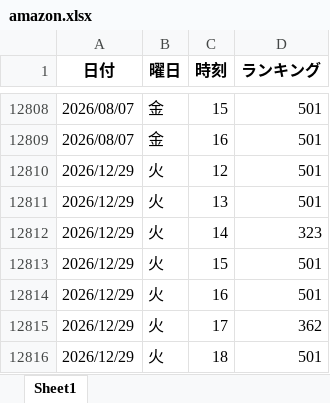
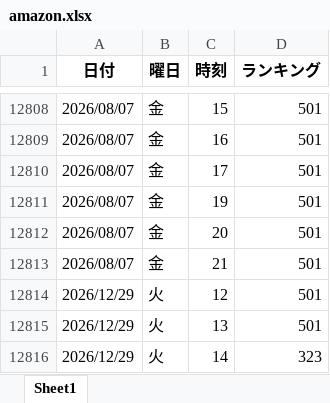
Before and after one commit to o25042124-boop/nibannkeiei-podcast-ranking-viewer, an Excel workbook: excel/amazon.xlsx, sheet Sheet1, drawn as a sheet; only a part is shown, gaps mark what is left out; the shorter side is filled out with more unchanged rows; values as stored, in another font and other column widths than the file's, no borders; the diff names each change by its address in the sheet, - before the commit and + after, or states it on an @@ line.

```diff
--- a/excel/amazon.xlsx (sheet Sheet1)
+++ b/excel/amazon.xlsx (sheet Sheet1)
+row 12810: 2026/08/07 | 金 | 17 | 501
+row 12811: 2026/08/07 | 金 | 19 | 501
+row 12812: 2026/08/07 | 金 | 20 | 501
+row 12813: 2026/08/07 | 金 | 21 | 501
```
Also changed, not shown: excel/apple1.xlsx, excel/apple2.xlsx, 13 other files.
